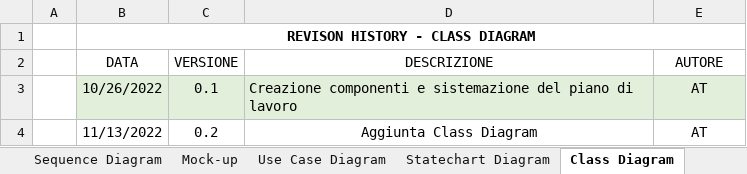
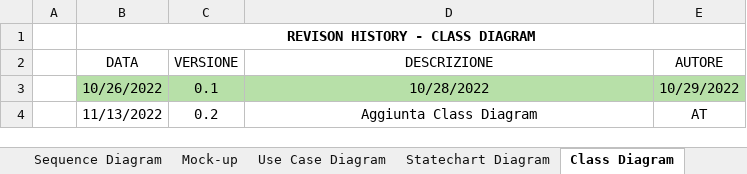
Before and after one commit to a-ture/WoodLot, an Excel workbook: Documenti di Progetto/Revision History - Figma.xlsx, sheet Class Diagram, drawn as a sheet; values as stored, in another font and other column widths than the file's, no borders; table styles not drawn; the diff names each change by its address in the sheet, - before the commit and + after, or states it on an @@ line.

```diff
--- a/Documenti di Progetto/Revision History - Figma.xlsx (sheet Class Diagram)
+++ b/Documenti di Progetto/Revision History - Figma.xlsx (sheet Class Diagram)
-B3:E3 fill: #E2EFDA
+B3:E3 fill: #B7E0A8
-D3 (DESCRIZIONE): Creazione componenti e sistemazione del piano di lavoro
+D3 (DESCRIZIONE): 10/28/2022
-D3 alignment: left
+D3 alignment: center
-E3 (AUTORE): AT
+E3 (AUTORE): 10/29/2022
```
Also changed, not shown: sheet Sequence Diagram, sheet Mappatura, sheet Mock-up, 1 other file.
